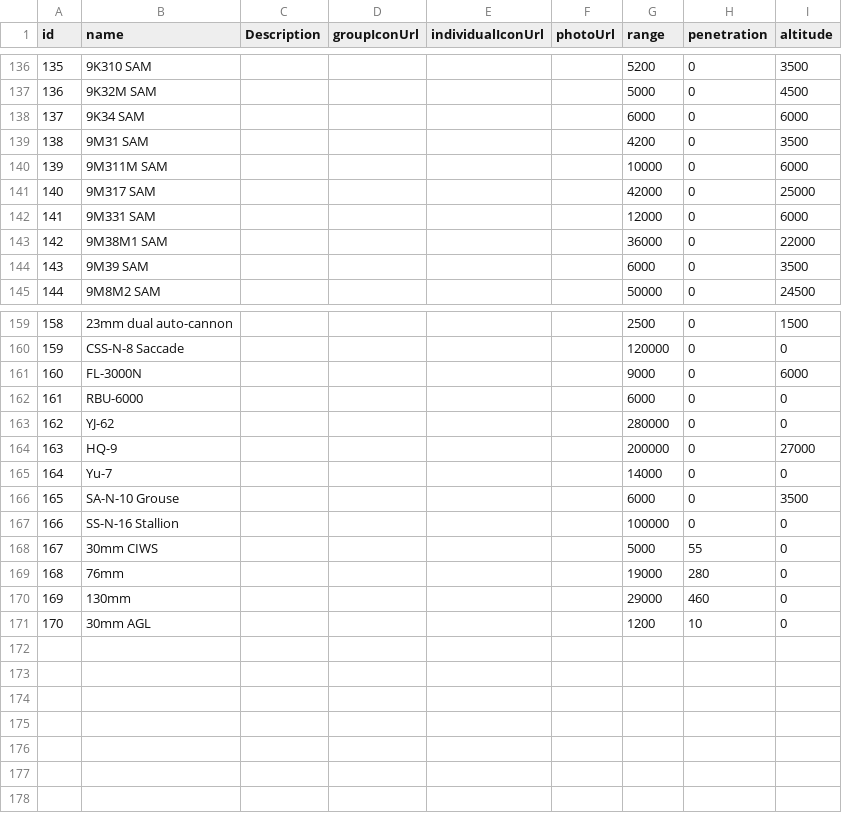
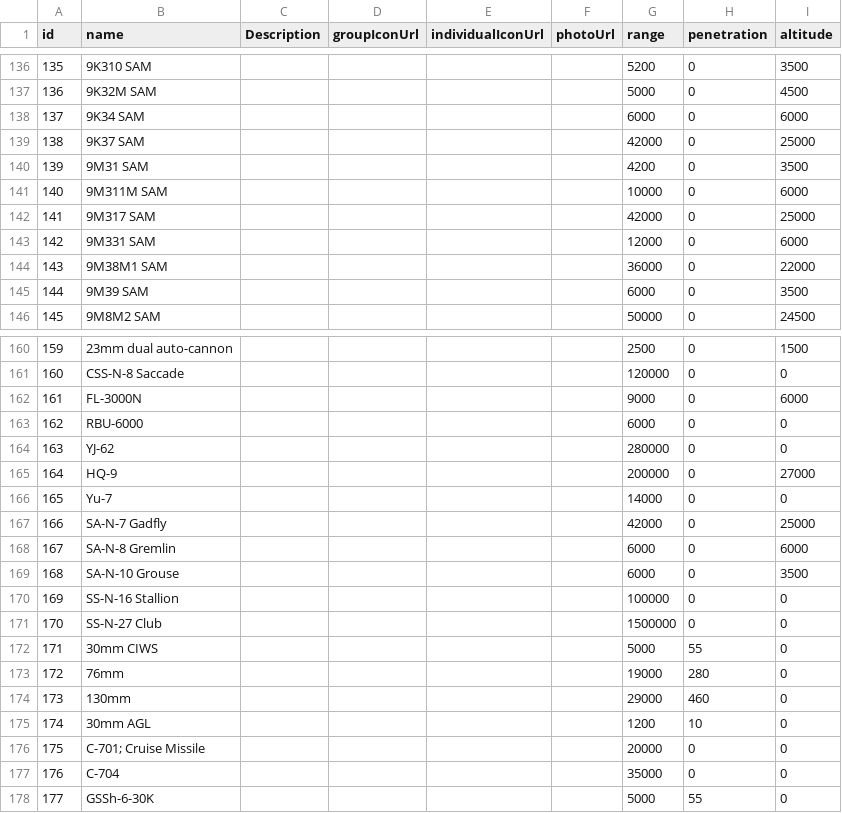
Before and after one commit to jamesjmtaylor/weg-api, a CSV file: db/guns.csv, drawn as a sheet; only a part is shown, gaps mark what is left out; addresses are those after the commit; the diff names each change by its address in the sheet, - before the commit and + after, or states it on an @@ line.

```diff
--- a/db/guns.csv
+++ b/db/guns.csv
+row 139: 138 | 9K37 SAM |  |  |  |  | 42000 | 0 | 25000
@@ column A (id) renumbered between rows 140 and 175 @@
+row 167: 166 | SA-N-7 Gadfly |  |  |  |  | 42000 | 0 | 25000
+row 168: 167 | SA-N-8 Gremlin |  |  |  |  | 6000 | 0 | 6000
+row 171: 170 | SS-N-27 Club |  |  |  |  | 1500000 | 0 | 0
+row 176: 175 | C-701; Cruise Missile |  |  |  |  | 20000 | 0 | 0
+row 177: 176 | C-704 |  |  |  |  | 35000 | 0 | 0
+row 178: 177 | GSSh-6-30K |  |  |  |  | 5000 | 55 | 0
```
Also changed, not shown: db/sea.csv.
